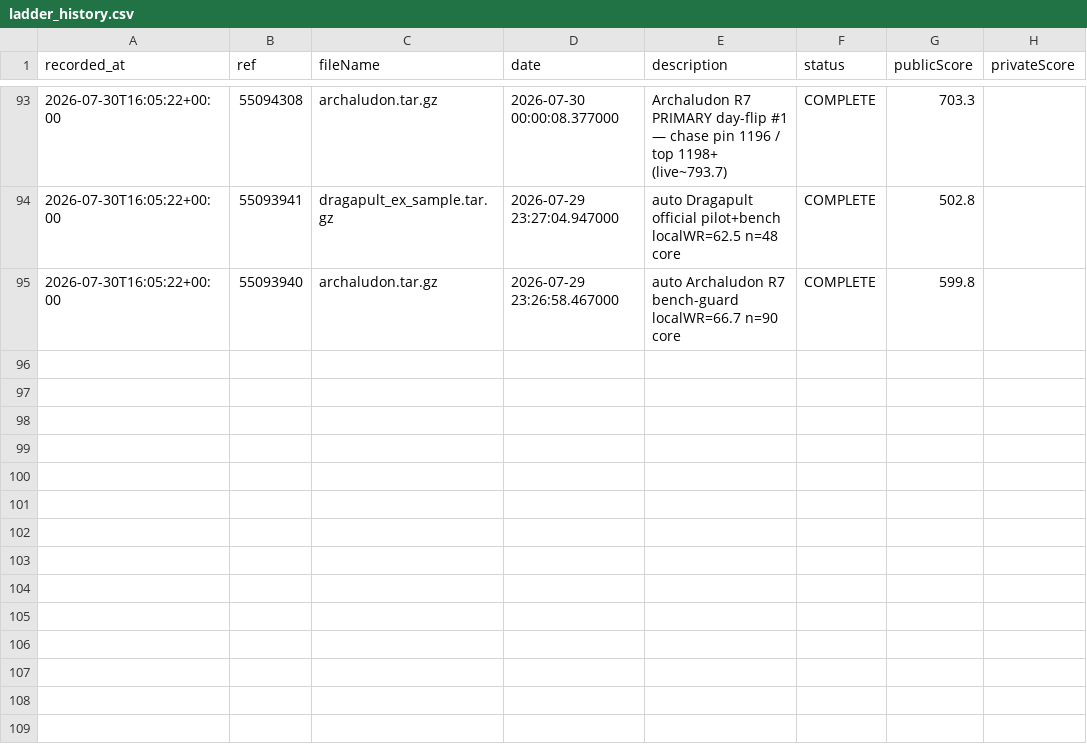
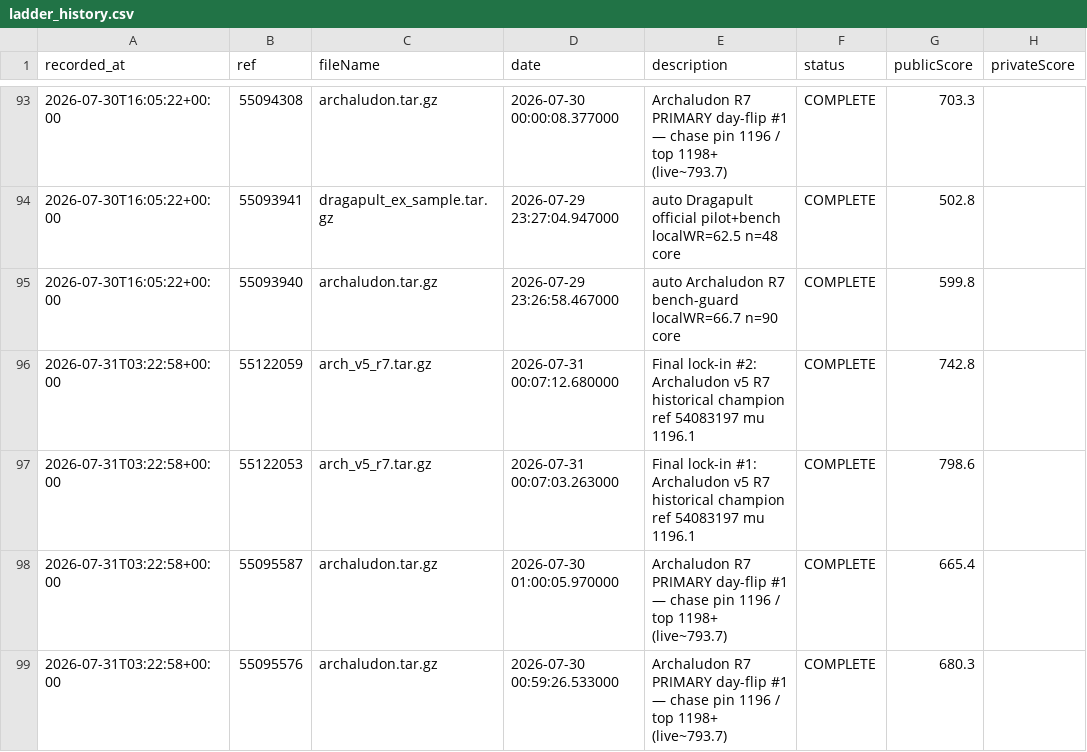
Before and after one commit to KINGKAZMAX/kaggle_pokemon, a CSV file: report/ladder_history.csv, drawn as a sheet; only a part is shown, gaps mark what is left out; the diff names each change by its address in the sheet, - before the commit and + after, or states it on an @@ line.

```diff
--- a/report/ladder_history.csv
+++ b/report/ladder_history.csv
+row 96: 2026-07-31T03:22:58+00:00 | 55122059 | arch_v5_r7.tar.gz | 2026-07-31 00:07:12.680000 | Final lock-in #2: Archaludon v5 R7 historical champion ref 54083197 mu 1196.1 | COMPLETE | 742.8
+row 97: 2026-07-31T03:22:58+00:00 | 55122053 | arch_v5_r7.tar.gz | 2026-07-31 00:07:03.263000 | Final lock-in #1: Archaludon v5 R7 historical champion ref 54083197 mu 1196.1 | COMPLETE | 798.6
+row 98: 2026-07-31T03:22:58+00:00 | 55095587 | archaludon.tar.gz | 2026-07-30 01:00:05.970000 | Archaludon R7 PRIMARY day-flip #1 — chase pin 1196 / top 1198+ (live~793.7) | COMPLETE | 665.4
+row 99: 2026-07-31T03:22:58+00:00 | 55095576 | archaludon.tar.gz | 2026-07-30 00:59:26.533000 | Archaludon R7 PRIMARY day-flip #1 — chase pin 1196 / top 1198+ (live~793.7) | COMPLETE | 680.3
```
Also changed, not shown: 57 other files.
